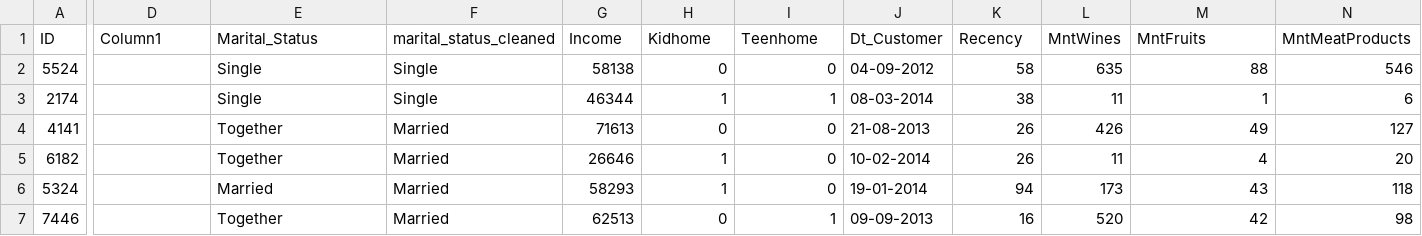
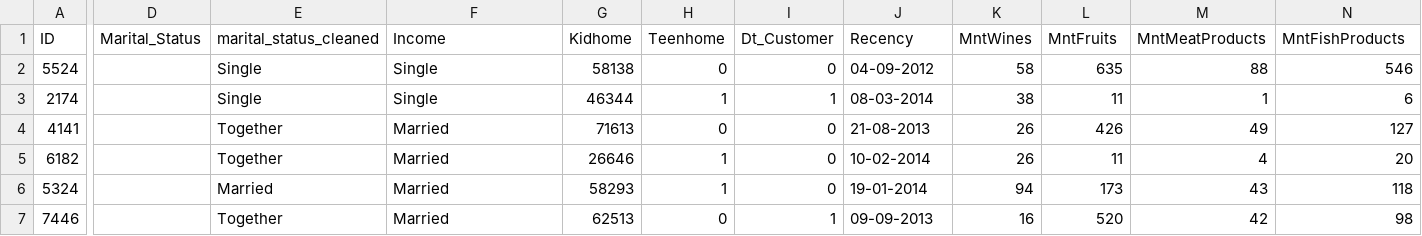
Before and after one commit to yogesh87uguu/Task-1-Data-Cleaning, a CSV file: marketing_campaign.csv, drawn as a sheet; only a part is shown, gaps mark what is left out; the diff covers the shown part only; the diff names each change by its address in the sheet, - before the commit and + after, or states it on an @@ line.

Commit message:
Update marketing_campaign.csv

```diff
--- a/marketing_campaign.csv
+++ b/marketing_campaign.csv
-D1: Column1
+D1: Marital_Status
-E1: Marital_Status
+E1: marital_status_cleaned
-F1: marital_status_cleaned
+F1: Income
-G1: Income
+G1: Kidhome
-H1: Kidhome
+H1: Teenhome
-I1: Teenhome
+I1: Dt_Customer
-J1: Dt_Customer
+J1: Recency
-K1: Recency
+K1: MntWines
-L1: MntWines
+L1: MntFruits
-M1: MntFruits
+M1: MntMeatProducts
-N1: MntMeatProducts
+N1: MntFishProducts
```
Also changed, not shown: 17 edited cells elsewhere in this file.
